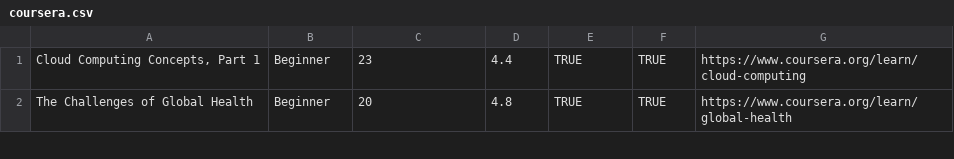
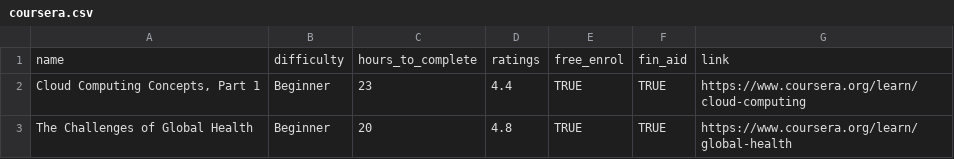
Before and after one commit to Showherda/WIA1007, a CSV file: coursera.csv, drawn as a sheet; only a part is shown; the diff names each change by its address in the sheet, - before the commit and + after, or states it on an @@ line.

Commit message:
Update coursera.csv

```diff
--- a/coursera.csv
+++ b/coursera.csv
+row 1: name | difficulty | hours_to_complete | ratings | free_enrol | fin_aid | link
```
